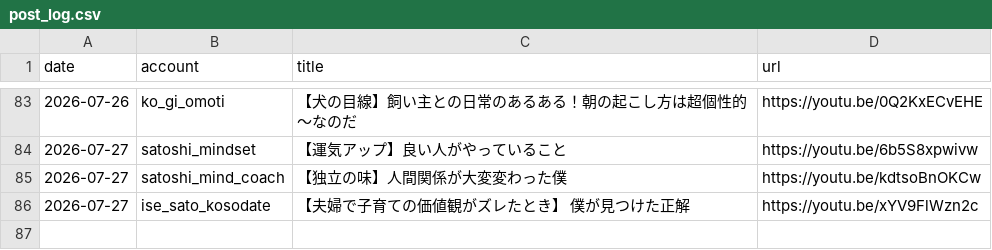
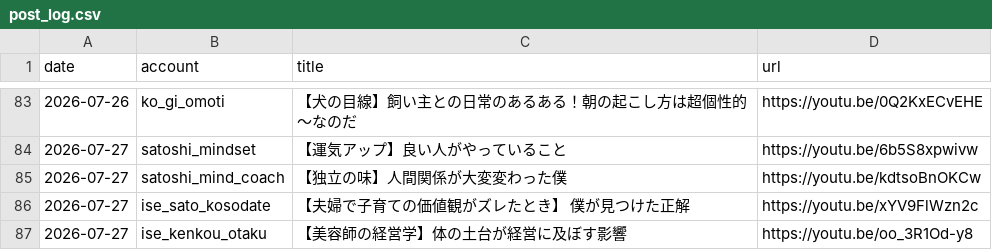
Before and after one commit to iseise0226/sns-automation, a CSV file: data/post_log.csv, drawn as a sheet; only a part is shown, gaps mark what is left out; the diff names each change by its address in the sheet, - before the commit and + after, or states it on an @@ line.

Commit message:
chore: WF6 topic progress - ise_kenkou_otaku

```diff
--- a/data/post_log.csv
+++ b/data/post_log.csv
+row 87: 2026-07-27 | ise_kenkou_otaku | 【美容師の経営学】体の土台が経営に及ぼす影響 | https://youtu.be/oo_3R1Od-y8
```
Also changed, not shown: 1 other file.
